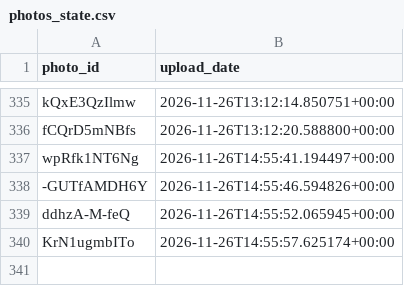
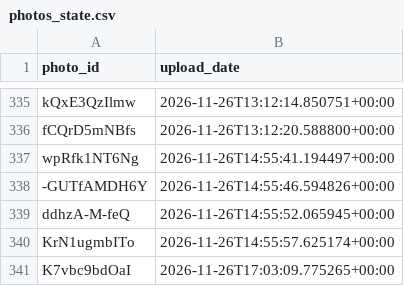
Before and after one commit to valyajohn/telegram-photos-autoposter, a CSV file: state/photos_state.csv, drawn as a sheet; only a part is shown, gaps mark what is left out; the diff names each change by its address in the sheet, - before the commit and + after, or states it on an @@ line.

```diff
--- a/state/photos_state.csv
+++ b/state/photos_state.csv
+row 341: K7vbc9bdOaI | 2026-11-26T17:03:09.775265+00:00
```
